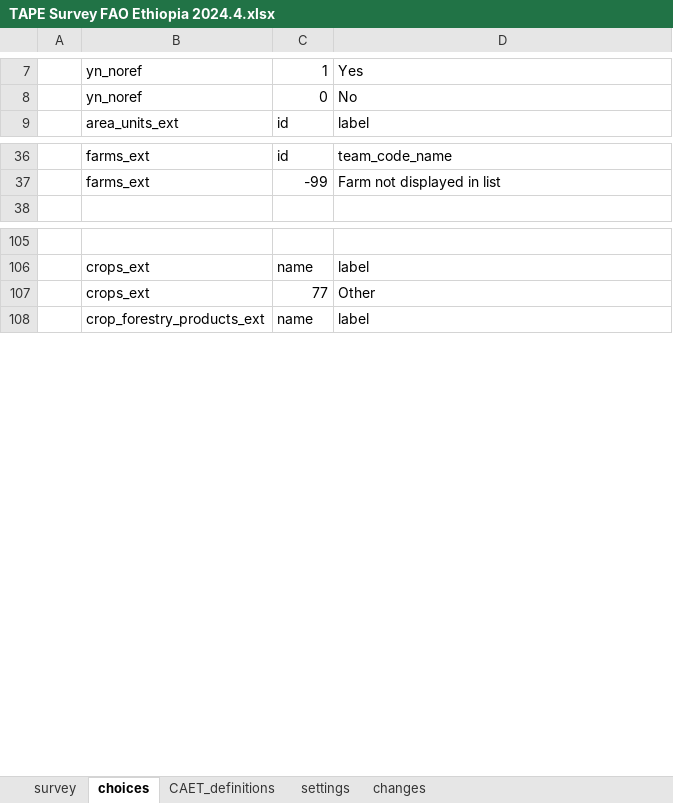
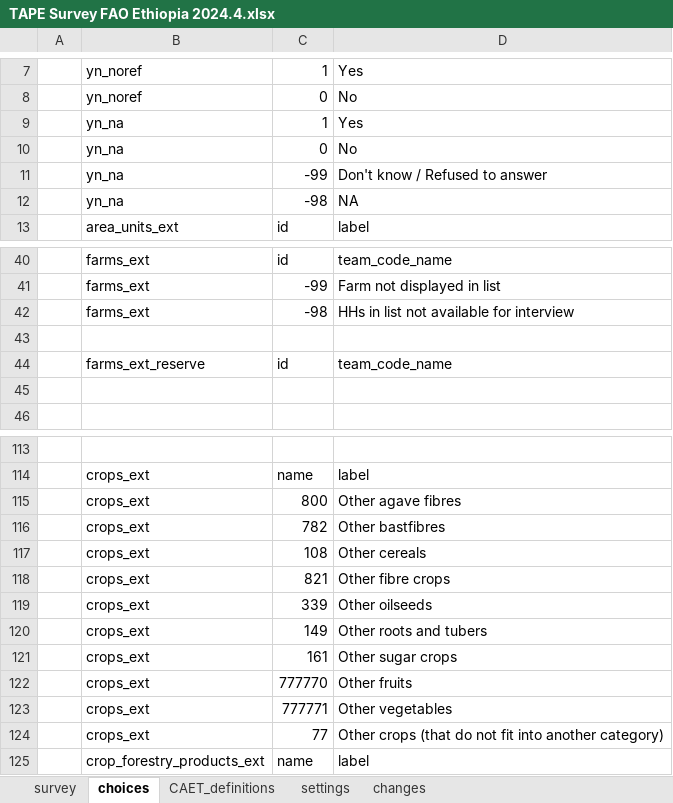
Before and after one commit to stats4sd/tape_calculator, an Excel workbook: odk/TAPE Survey FAO Ethiopia 2024.4.xlsx, sheet choices, drawn as a sheet; only a part is shown, gaps mark what is left out; values as stored, in another font and other column widths than the file's, no borders; conditional formats not drawn; addresses are those after the commit; the diff covers the shown part only; the diff names each change by its address in the sheet, - before the commit and + after, or states it on an @@ line.

```diff
--- a/odk/TAPE Survey FAO Ethiopia 2024.4.xlsx (sheet choices)
+++ b/odk/TAPE Survey FAO Ethiopia 2024.4.xlsx (sheet choices)
+row 9:  | yn_na | 1 | Yes
+row 10:  | yn_na | 0 | No
+row 11:  | yn_na | -99 | Don't know / Refused to answer
+row 12:  | yn_na | -98 | NA
+row 42:  | farms_ext | -98 | HHs in list not available for interview
+row 43: (empty)
+row 44:  | farms_ext_reserve | id | team_code_name
+row 45: (empty)
+row 115:  | crops_ext | 800 | Other agave fibres
+row 116:  | crops_ext | 782 | Other bastfibres
+row 117:  | crops_ext | 108 | Other cereals
+row 118:  | crops_ext | 821 | Other fibre crops
+row 119:  | crops_ext | 339 | Other oilseeds
+row 120:  | crops_ext | 149 | Other roots and tubers
+row 121:  | crops_ext | 161 | Other sugar crops
+row 122:  | crops_ext | 777770 | Other fruits
+row 123:  | crops_ext | 777771 | Other vegetables
-D124: Other
+D124: Other crops (that do not fit into another category)
```
Also changed, not shown: 2 edited cells elsewhere in this sheet, sheet survey, sheet settings.
